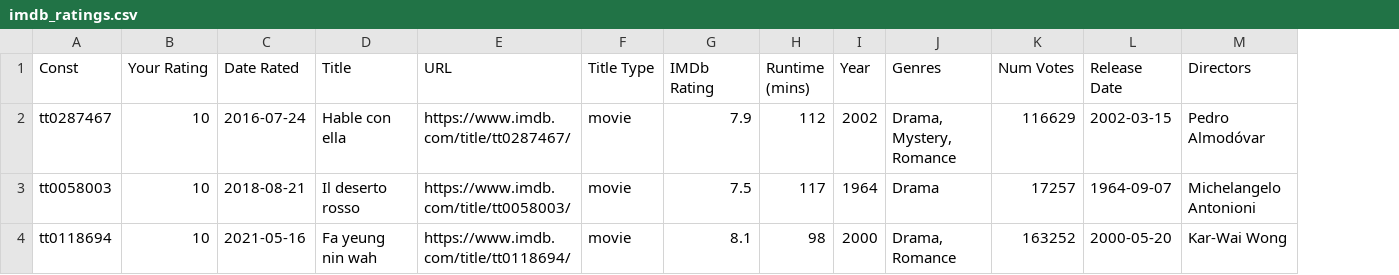
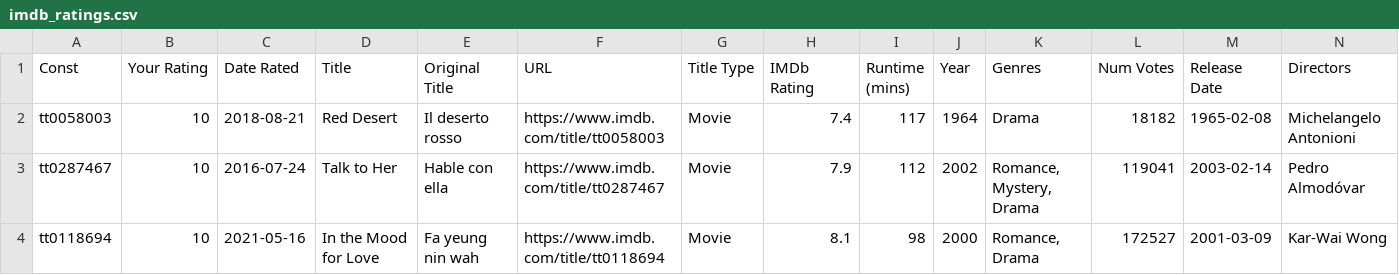
Before and after one commit to ttybitnik/diego, a CSV file: examples/silo/imdb_ratings.csv, drawn as a sheet; removed rows and columns are numbered as before the commit, all else as after; the diff names each change by its address in the sheet, - before the commit and + after, or states it on an @@ line.

Commit message:
feat(imdb): add support for new CSV format
The latest IMDb official CSV files now include 'Original Title' as a new
field.

```diff
--- a/examples/silo/imdb_ratings.csv
+++ b/examples/silo/imdb_ratings.csv
+column E (Original Title), rows 3-4: Hable con ella | Fa yeung nin wah
+row 2: tt0058003 | 10 | 2018-08-21 | Red Desert | Il deserto rosso | https://www.imdb.com/title/tt0058003 | Movie | 7.4 | 117 | 1964 | Drama | 18182 | 1965-02-08 | Michelangelo Antonioni
-D3 (Title): Hable con ella
+D3 (Title): Talk to Her
-F3 (URL): https://www.imdb.com/title/tt0287467/
+F3 (URL): https://www.imdb.com/title/tt0287467
-G3 (Title Type): movie
+G3 (Title Type): Movie
-K3 (Genres): Drama, Mystery, Romance
+K3 (Genres): Romance, Mystery, Drama
-L3 (Num Votes): 116629
+L3 (Num Votes): 119041
-M3 (Release Date): 2002-03-15
+M3 (Release Date): 2003-02-14
-row 3: tt0058003 | 10 | 2018-08-21 | Il deserto rosso | https://www.imdb.com/title/tt0058003/ | movie | 7.5 | 117 | 1964 | Drama | 17257 | 1964-09-07 | Michelangelo Antonioni
-D4 (Title): Fa yeung nin wah
+D4 (Title): In the Mood for Love
-F4 (URL): https://www.imdb.com/title/tt0118694/
+F4 (URL): https://www.imdb.com/title/tt0118694
-G4 (Title Type): movie
+G4 (Title Type): Movie
-K4 (Genres): Drama, Romance
+K4 (Genres): Romance, Drama
-L4 (Num Votes): 163252
+L4 (Num Votes): 172527
-M4 (Release Date): 2000-05-20
+M4 (Release Date): 2001-03-09
```
Also changed, not shown: examples/silo/imdb_list.csv, examples/silo/imdb_watchlist.csv, 8 other files.
